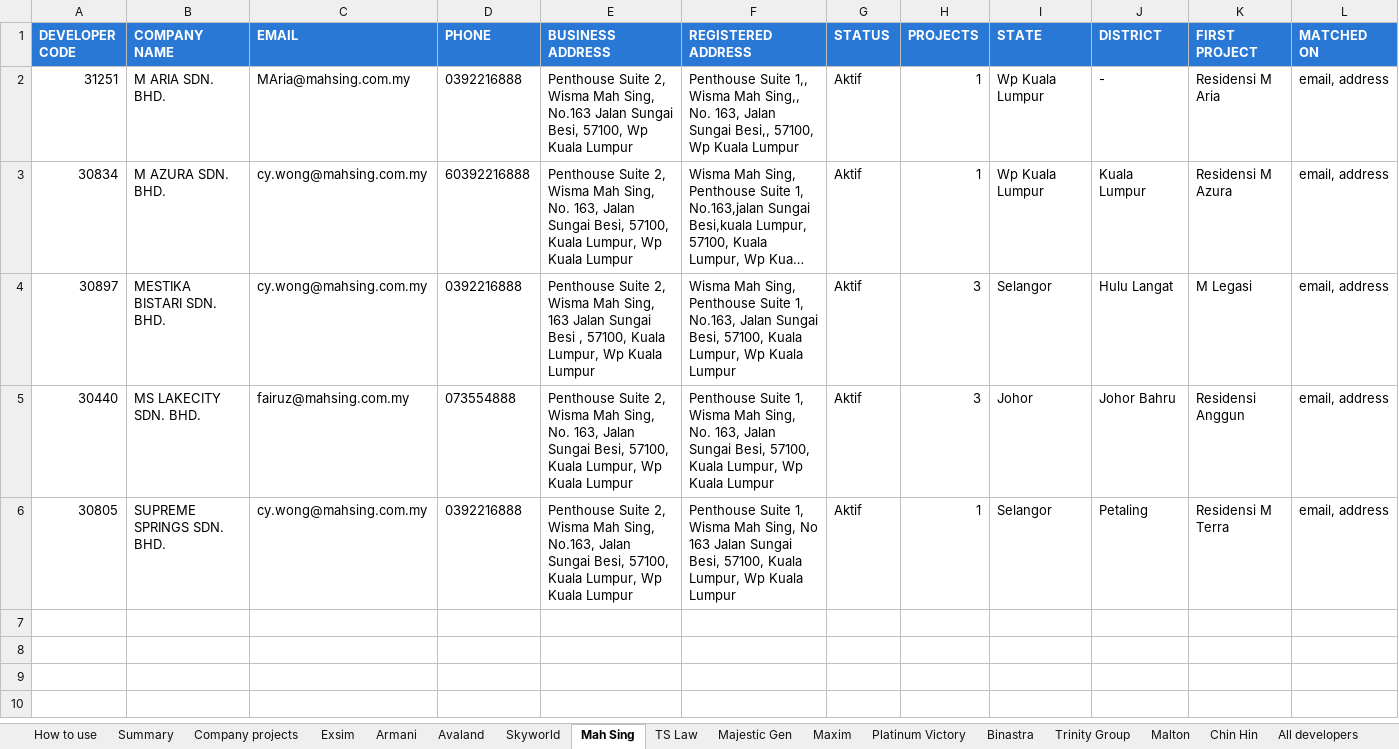
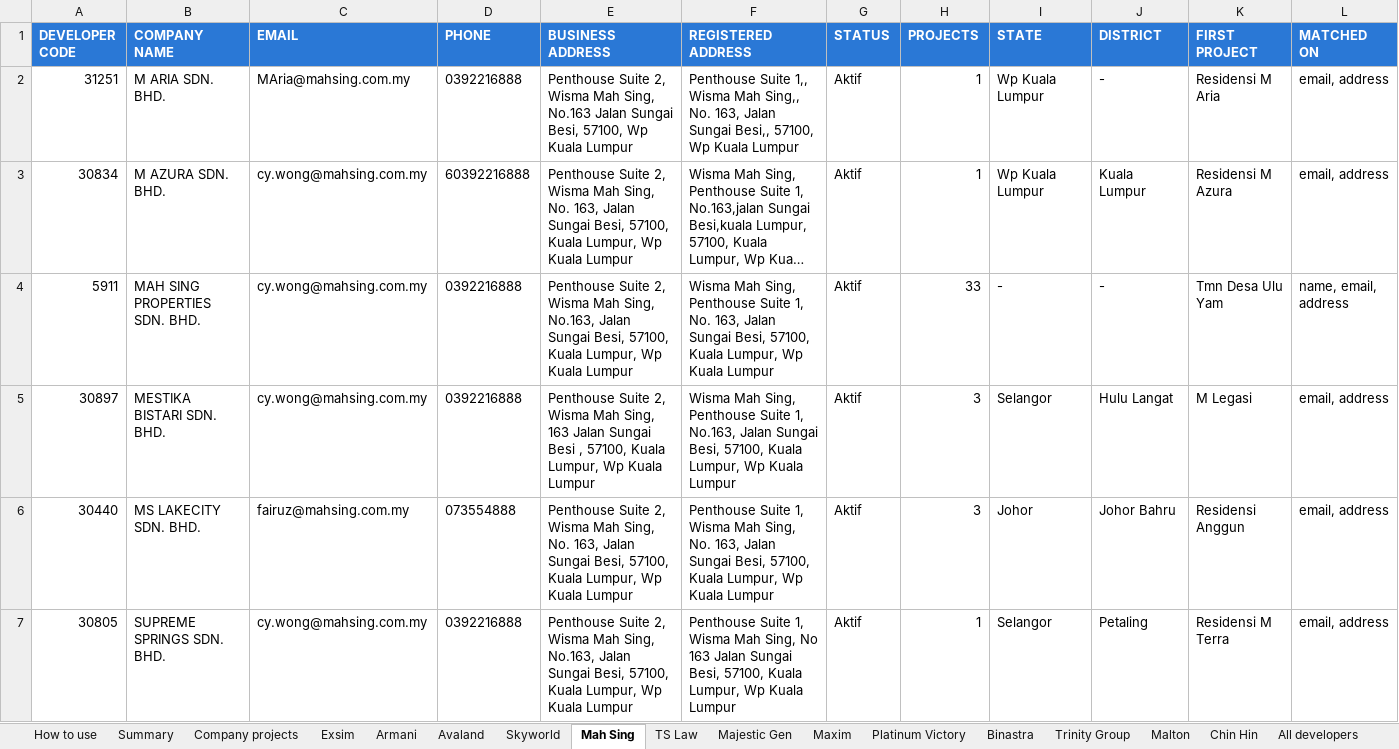
Before and after one commit to smtcu/teduh-tracker, an Excel workbook: data/TEDUH_Company_Index.xlsx, sheet Mah Sing, drawn as a sheet; long unchanged cells end in …; values as stored, in another font and other column widths than the file's, no borders; the diff names each change by its address in the sheet, - before the commit and + after, or states it on an @@ line.

```diff
--- a/data/TEDUH_Company_Index.xlsx (sheet Mah Sing)
+++ b/data/TEDUH_Company_Index.xlsx (sheet Mah Sing)
+row 4: 5911 | MAH SING PROPERTIES SDN. BHD. | cy.wong@mahsing.com.my | 0392216888 | Penthouse Suite 2, Wisma Mah Sing, No.163, Jalan Sungai Besi, 57100, Kuala Lumpur, Wp Kuala Lumpur | Wisma Mah Sing, Penthouse Suite 1, No. 163, Jalan Sungai Besi, 57100, Kuala Lumpur, Wp Kuala Lumpur | Aktif | 33 | - | - | Tmn Desa Ulu Yam | name, email, address
```
Also changed, not shown: sheet All developers, sheet Company projects, sheet Majestic Gen, sheet Chin Hin, sheet Summary, sheet How to use, 2 other files.
